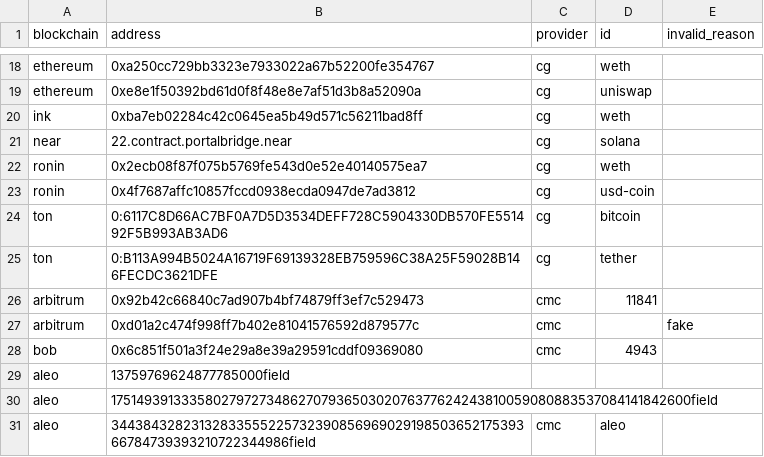
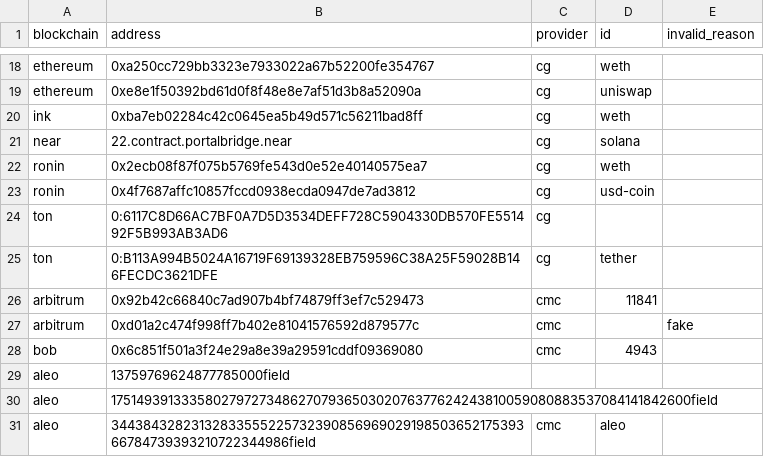
Before and after one commit to FlipsideCrypto/crosschain-models, a CSV file: data/metrics/silver__manual_verified_token_mapping.csv, drawn as a sheet; only a part is shown, gaps mark what is left out.

Commit message:
gold, is_verified, more cleanup

```diff
--- a/data/metrics/silver__manual_verified_token_mapping.csv
+++ b/data/metrics/silver__manual_verified_token_mapping.csv
@@ -23,3 +23,3 @@ ronin,0x2ecb08f87f075b5769fe543d0e52e40140575ea7,cg,weth,
 ronin,0x4f7687affc10857fccd0938ecda0947de7ad3812,cg,usd-coin,
-ton,0:6117C8D66AC7BF0A7D5D3534DEFF728C5904330DB570FE551492F5B993AB3AD6,cg,bitcoin,
+ton,0:6117C8D66AC7BF0A7D5D3534DEFF728C5904330DB570FE551492F5B993AB3AD6,cg,,
 ton,0:B113A994B5024A16719F69139328EB759596C38A25F59028B146FECDC3621DFE,cg,tether,
```
Also changed, not shown: 11 other files.
